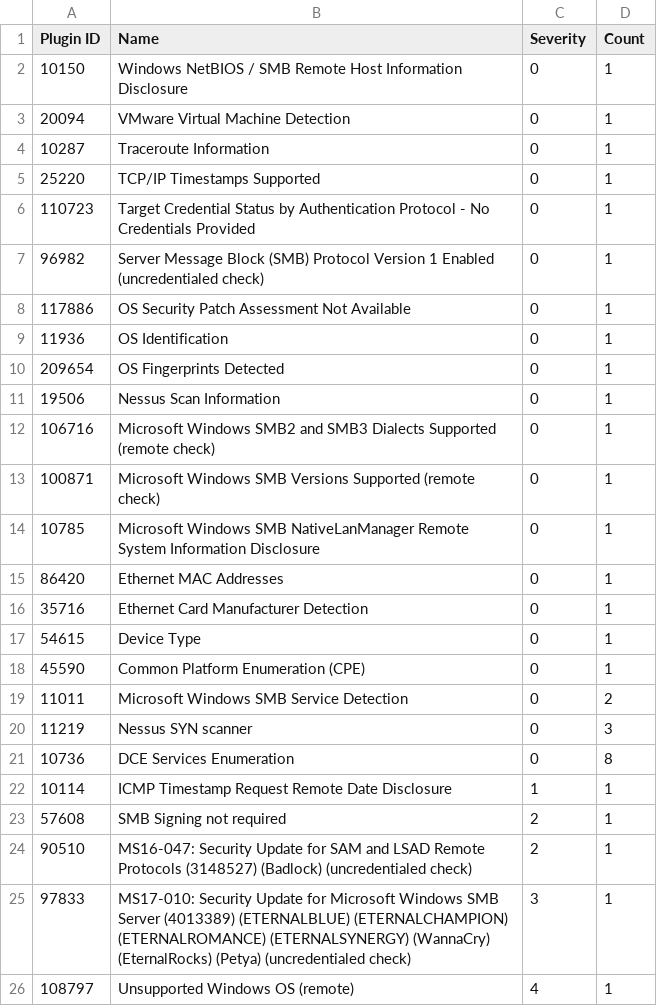
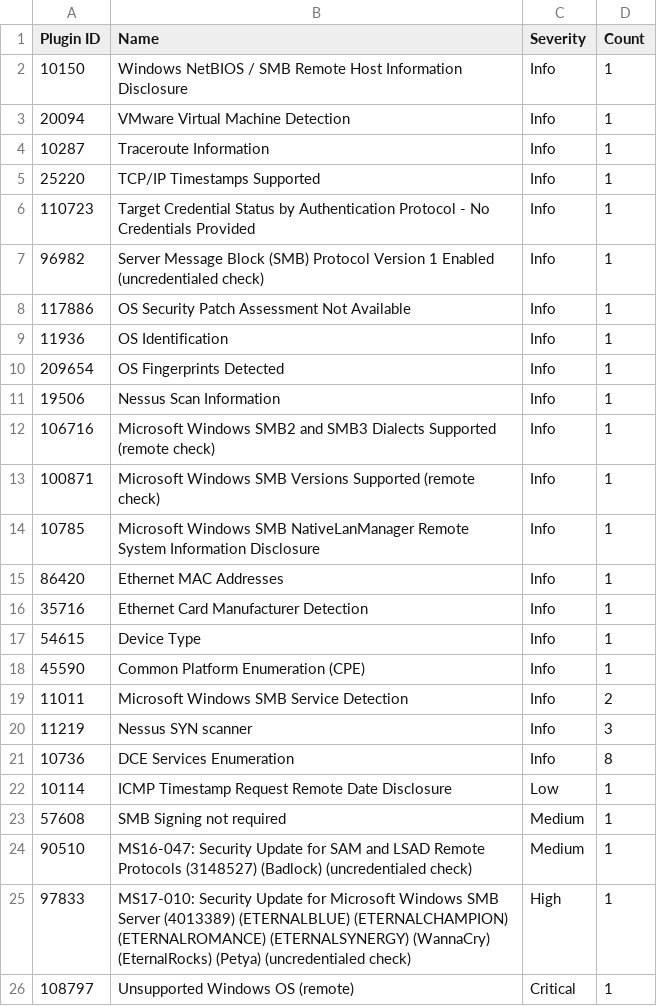
Before and after one commit to Niz09090/holbertonschool-cyber_security, a CSV file: vulnerability_research_exploitation/0x00_vulnerability/nessus_rapport.csv, drawn as a sheet.

Commit message:
test

```diff
--- a/vulnerability_research_exploitation/0x00_vulnerability/nessus_rapport.csv
+++ b/vulnerability_research_exploitation/0x00_vulnerability/nessus_rapport.csv
@@ -1,26 +1,26 @@
 Plugin ID,Name,Severity,Count
-10150,Windows NetBIOS / SMB Remote Host Information Disclosure,0,1
-20094,VMware Virtual Machine Detection,0,1
-10287,Traceroute Information,0,1
-25220,TCP/IP Timestamps Supported,0,1
-110723,Target Credential Status by Authentication Protocol - No Credentials Provided,0,1
-96982,Server Message Block (SMB) Protocol Version 1 Enabled (uncredentialed check),0,1
-117886,OS Security Patch Assessment Not Available,0,1
-11936,OS Identification,0,1
-209654,OS Fingerprints Detected,0,1
-19506,Nessus Scan Information,0,1
-106716,Microsoft Windows SMB2 and SMB3 Dialects Supported (remote check),0,1
-100871,Microsoft Windows SMB Versions Supported (remote check),0,1
-10785,Microsoft Windows SMB NativeLanManager Remote System Information Disclosure,0,1
-86420,Ethernet MAC Addresses,0,1
-35716,Ethernet Card Manufacturer Detection,0,1
-54615,Device Type,0,1
-45590,Common Platform Enumeration (CPE),0,1
-11011,Microsoft Windows SMB Service Detection,0,2
-11219,Nessus SYN scanner,0,3
-10736,DCE Services Enumeration,0,8
-10114,ICMP Timestamp Request Remote Date Disclosure,1,1
-57608,SMB Signing not required,2,1
-90510,MS16-047: Security Update for SAM and LSAD Remote Protocols (3148527) (Badlock) (uncredentialed check),2,1
-97833,MS17-010: Security Update for Microsoft Windows SMB Server (4013389) (ETERNALBLUE) (ETERNALCHAMPION) (ETERNALROMANCE) (ETERNALSYNERGY) (WannaCry) (EternalRocks) (Petya) (uncredentialed check),3,1
-108797,Unsupported Windows OS (remote),4,1
+10150,Windows NetBIOS / SMB Remote Host Information Disclosure,Info,1
+20094,VMware Virtual Machine Detection,Info,1
+10287,Traceroute Information,Info,1
+25220,TCP/IP Timestamps Supported,Info,1
+110723,Target Credential Status by Authentication Protocol - No Credentials Provided,Info,1
+96982,Server Message Block (SMB) Protocol Version 1 Enabled (uncredentialed check),Info,1
+117886,OS Security Patch Assessment Not Available,Info,1
+11936,OS Identification,Info,1
+209654,OS Fingerprints Detected,Info,1
+19506,Nessus Scan Information,Info,1
+106716,Microsoft Windows SMB2 and SMB3 Dialects Supported (remote check),Info,1
+100871,Microsoft Windows SMB Versions Supported (remote check),Info,1
+10785,Microsoft Windows SMB NativeLanManager Remote System Information Disclosure,Info,1
+86420,Ethernet MAC Addresses,Info,1
+35716,Ethernet Card Manufacturer Detection,Info,1
+54615,Device Type,Info,1
+45590,Common Platform Enumeration (CPE),Info,1
+11011,Microsoft Windows SMB Service Detection,Info,2
+11219,Nessus SYN scanner,Info,3
+10736,DCE Services Enumeration,Info,8
+10114,ICMP Timestamp Request Remote Date Disclosure,Low,1
+57608,SMB Signing not required,Medium,1
+90510,MS16-047: Security Update for SAM and LSAD Remote Protocols (3148527) (Badlock) (uncredentialed check),Medium,1
+97833,MS17-010: Security Update for Microsoft Windows SMB Server (4013389) (ETERNALBLUE) (ETERNALCHAMPION) (ETERNALROMANCE) (ETERNALSYNERGY) (WannaCry) (EternalRocks) (Petya) (uncredentialed check),High,1
+108797,Unsupported Windows OS (remote),Critical,1
```
